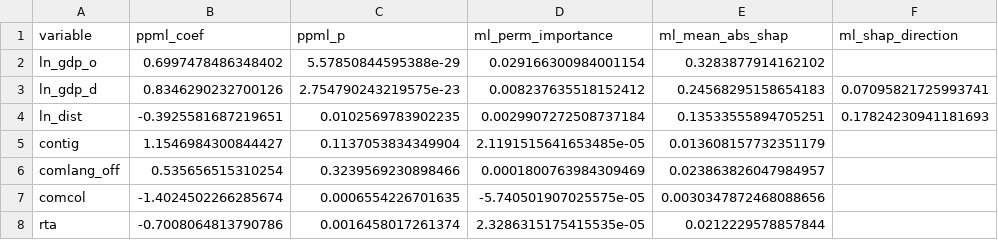
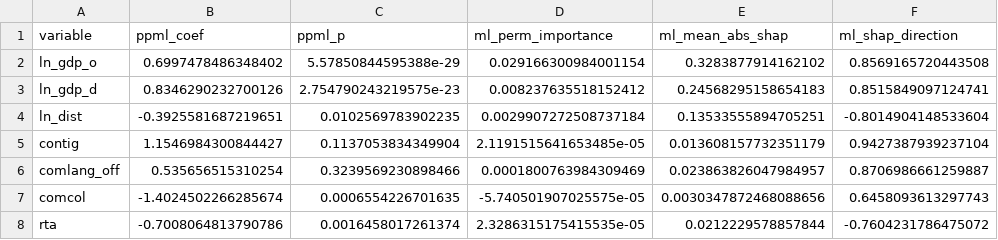
Before and after one commit to THS-99/trimmings-gravity-vs-ml, a CSV file: results/table_5_3_rq2.csv, drawn as a sheet.

Commit message:
Fix the SHAP direction column: align the SHAP rows with the sampled test rows
The SHAP frame in 11_explainability.py was built without the index of the
sampled test rows, so Series.corr aligned it on the panel index and paired
the SHAP value of one row with the feature value of another. Only 26 rows
overlapped, all from one exporter, which is why five of the seven gravity
variables had no direction and the other two were noise. The mean absolute
SHAP values and the permutation importances were computed positionally and
are unchanged; only direction_corr in shap_summary.csv and ml_shap_direction
in table_5_3_rq2.csv are regenerated, from the same model, sample and seed.
The experiment summary records the correction.

```diff
--- a/results/table_5_3_rq2.csv
+++ b/results/table_5_3_rq2.csv
@@ -1,8 +1,8 @@
 variable,ppml_coef,ppml_p,ml_perm_importance,ml_mean_abs_shap,ml_shap_direction
-ln_gdp_o,0.6997478486348402,5.57850844595388e-29,0.029166300984001154,0.3283877914162102,
-ln_gdp_d,0.8346290232700126,2.754790243219575e-23,0.008237635518152412,0.24568295158654183,0.07095821725993741
-ln_dist,-0.3925581687219651,0.0102569783902235,0.0029907272508737184,0.13533555894705251,0.17824230941181693
-contig,1.1546984300844427,0.1137053834349904,2.1191515641653485e-05,0.013608157732351179,
-comlang_off,0.535656515310254,0.3239569230898466,0.0001800763984309469,0.023863826047984957,
-comcol,-1.4024502266285674,0.0006554226701635,-5.740501907025575e-05,0.0030347872468088656,
-rta,-0.7008064813790786,0.0016458017261374,2.3286315175415535e-05,0.0212229578857844,
+ln_gdp_o,0.6997478486348402,5.57850844595388e-29,0.029166300984001154,0.3283877914162102,0.8569165720443508
+ln_gdp_d,0.8346290232700126,2.754790243219575e-23,0.008237635518152412,0.24568295158654183,0.8515849097124741
+ln_dist,-0.3925581687219651,0.0102569783902235,0.0029907272508737184,0.13533555894705251,-0.8014904148533604
+contig,1.1546984300844427,0.1137053834349904,2.1191515641653485e-05,0.013608157732351179,0.9427387939237104
+comlang_off,0.535656515310254,0.3239569230898466,0.0001800763984309469,0.023863826047984957,0.8706986661259887
+comcol,-1.4024502266285674,0.0006554226701635,-5.740501907025575e-05,0.0030347872468088656,0.6458093613297743
+rta,-0.7008064813790786,0.0016458017261374,2.3286315175415535e-05,0.0212229578857844,-0.7604231786475072
```
Also changed, not shown: results/shap_summary.csv, 2 other files.
